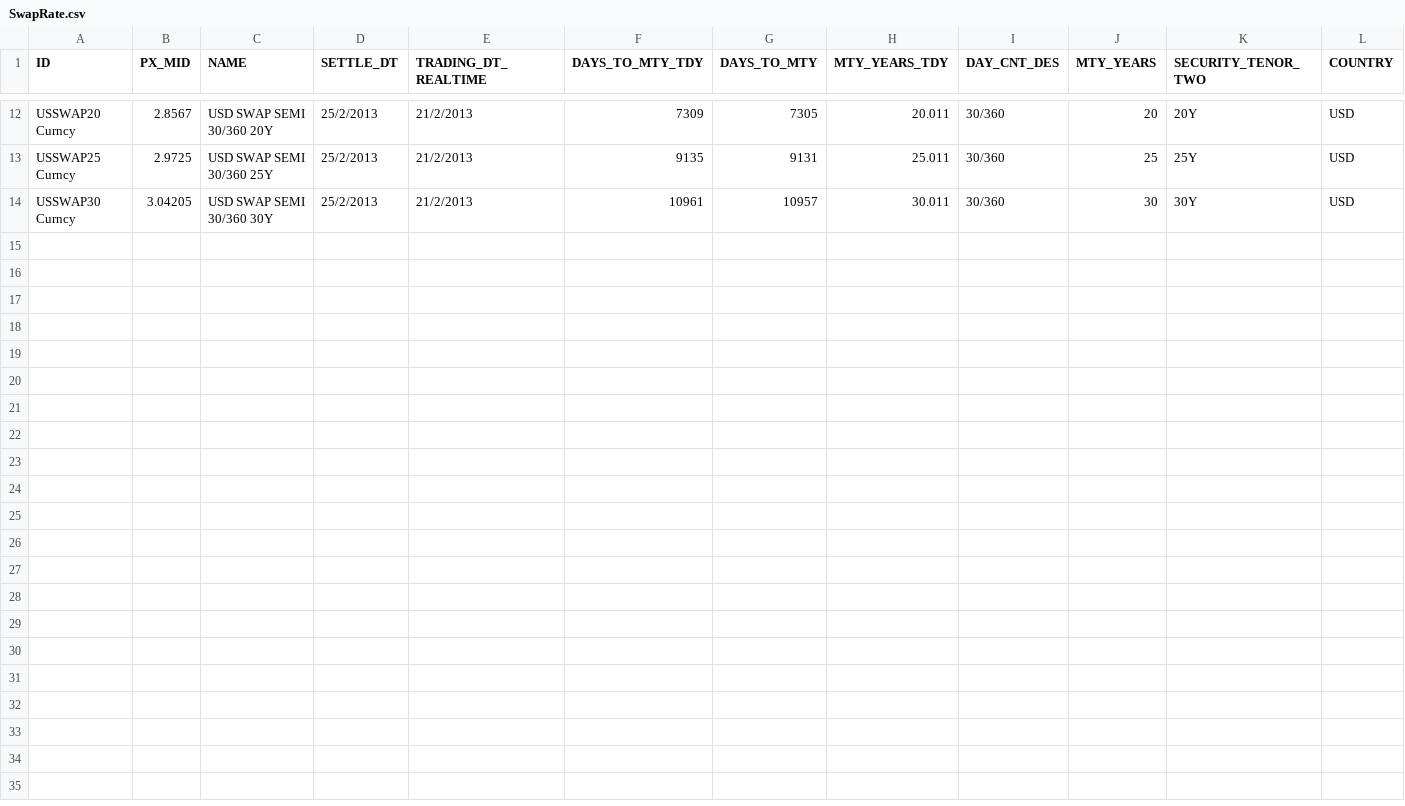
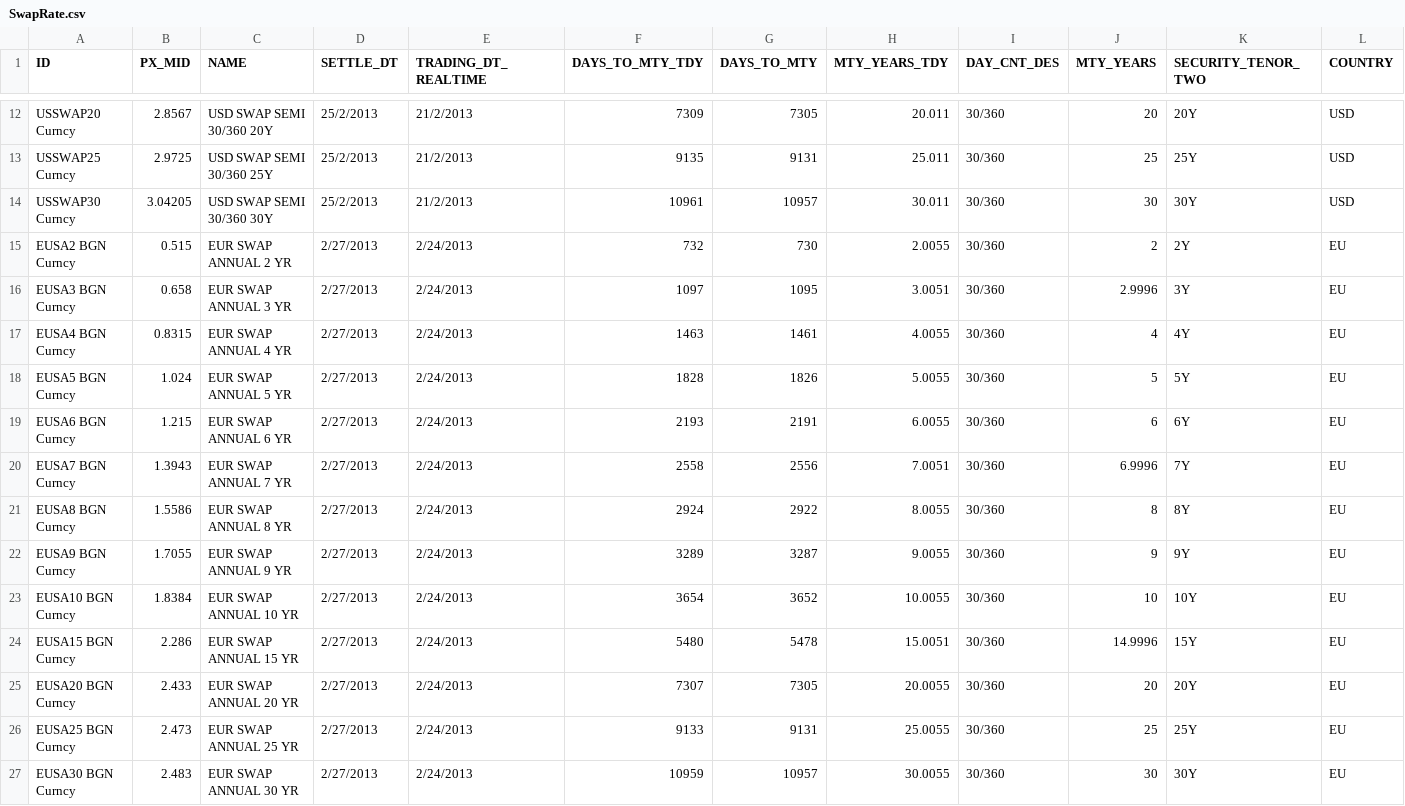
Before and after one commit to michaelhukun/DymonRepo, a CSV file: DymonProject/DymonProject/SwapRate.csv, drawn as a sheet; only a part is shown, gaps mark what is left out; the diff names each change by its address in the sheet, - before the commit and + after, or states it on an @@ line.

```diff
--- a/DymonProject/DymonProject/SwapRate.csv
+++ b/DymonProject/DymonProject/SwapRate.csv
+row 15: EUSA2 BGN Curncy | 0.515 | EUR SWAP ANNUAL 2 YR | 2/27/2013 | 2/24/2013 | 732 | 730 | 2.0055 | 30/360 | 2 | 2Y | EU
+row 16: EUSA3 BGN Curncy | 0.658 | EUR SWAP ANNUAL 3 YR | 2/27/2013 | 2/24/2013 | 1097 | 1095 | 3.0051 | 30/360 | 2.9996 | 3Y | EU
+row 17: EUSA4 BGN Curncy | 0.8315 | EUR SWAP ANNUAL 4 YR | 2/27/2013 | 2/24/2013 | 1463 | 1461 | 4.0055 | 30/360 | 4 | 4Y | EU
+row 18: EUSA5 BGN Curncy | 1.024 | EUR SWAP ANNUAL 5 YR | 2/27/2013 | 2/24/2013 | 1828 | 1826 | 5.0055 | 30/360 | 5 | 5Y | EU
+row 19: EUSA6 BGN Curncy | 1.215 | EUR SWAP ANNUAL 6 YR | 2/27/2013 | 2/24/2013 | 2193 | 2191 | 6.0055 | 30/360 | 6 | 6Y | EU
+row 20: EUSA7 BGN Curncy | 1.3943 | EUR SWAP ANNUAL 7 YR | 2/27/2013 | 2/24/2013 | 2558 | 2556 | 7.0051 | 30/360 | 6.9996 | 7Y | EU
+row 21: EUSA8 BGN Curncy | 1.5586 | EUR SWAP ANNUAL 8 YR | 2/27/2013 | 2/24/2013 | 2924 | 2922 | 8.0055 | 30/360 | 8 | 8Y | EU
+row 22: EUSA9 BGN Curncy | 1.7055 | EUR SWAP ANNUAL 9 YR | 2/27/2013 | 2/24/2013 | 3289 | 3287 | 9.0055 | 30/360 | 9 | 9Y | EU
+row 23: EUSA10 BGN Curncy | 1.8384 | EUR SWAP ANNUAL 10 YR | 2/27/2013 | 2/24/2013 | 3654 | 3652 | 10.0055 | 30/360 | 10 | 10Y | EU
+row 24: EUSA15 BGN Curncy | 2.286 | EUR SWAP ANNUAL 15 YR | 2/27/2013 | 2/24/2013 | 5480 | 5478 | 15.0051 | 30/360 | 14.9996 | 15Y | EU
+row 25: EUSA20 BGN Curncy | 2.433 | EUR SWAP ANNUAL 20 YR | 2/27/2013 | 2/24/2013 | 7307 | 7305 | 20.0055 | 30/360 | 20 | 20Y | EU
+row 26: EUSA25 BGN Curncy | 2.473 | EUR SWAP ANNUAL 25 YR | 2/27/2013 | 2/24/2013 | 9133 | 9131 | 25.0055 | 30/360 | 25 | 25Y | EU
+row 27: EUSA30 BGN Curncy | 2.483 | EUR SWAP ANNUAL 30 YR | 2/27/2013 | 2/24/2013 | 10959 | 10957 | 30.0055 | 30/360 | 30 | 30Y | EU
```
Also changed, not shown: 32 other files.
